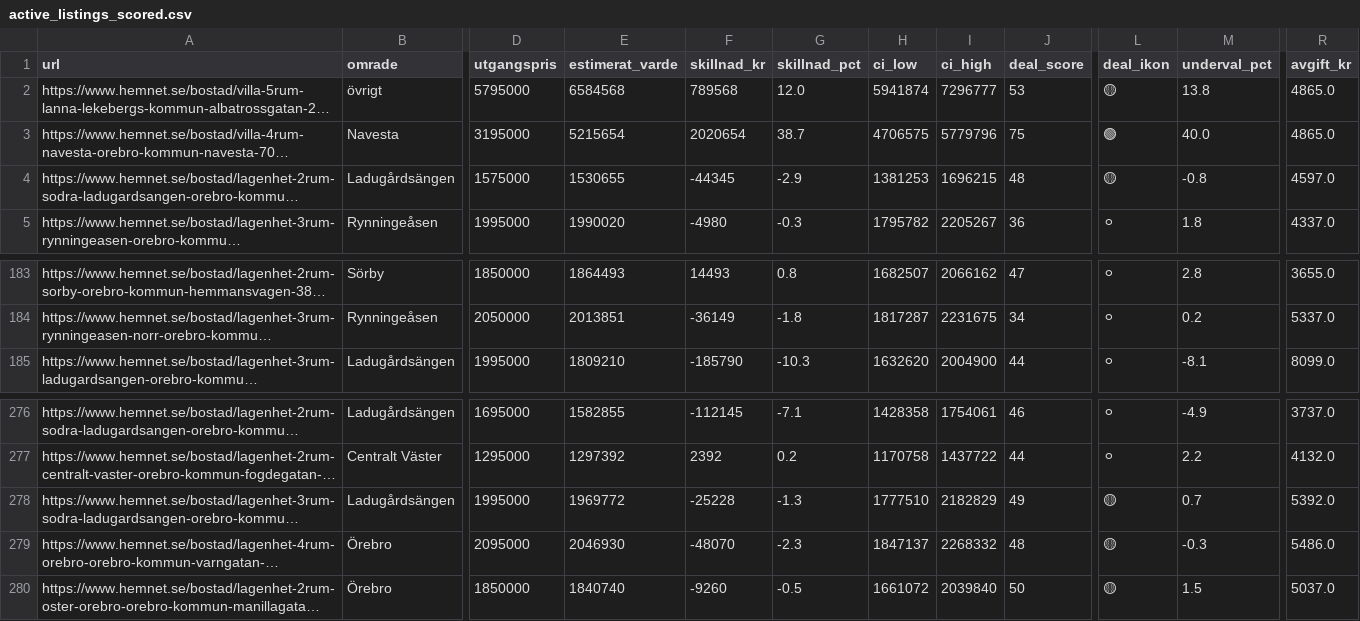
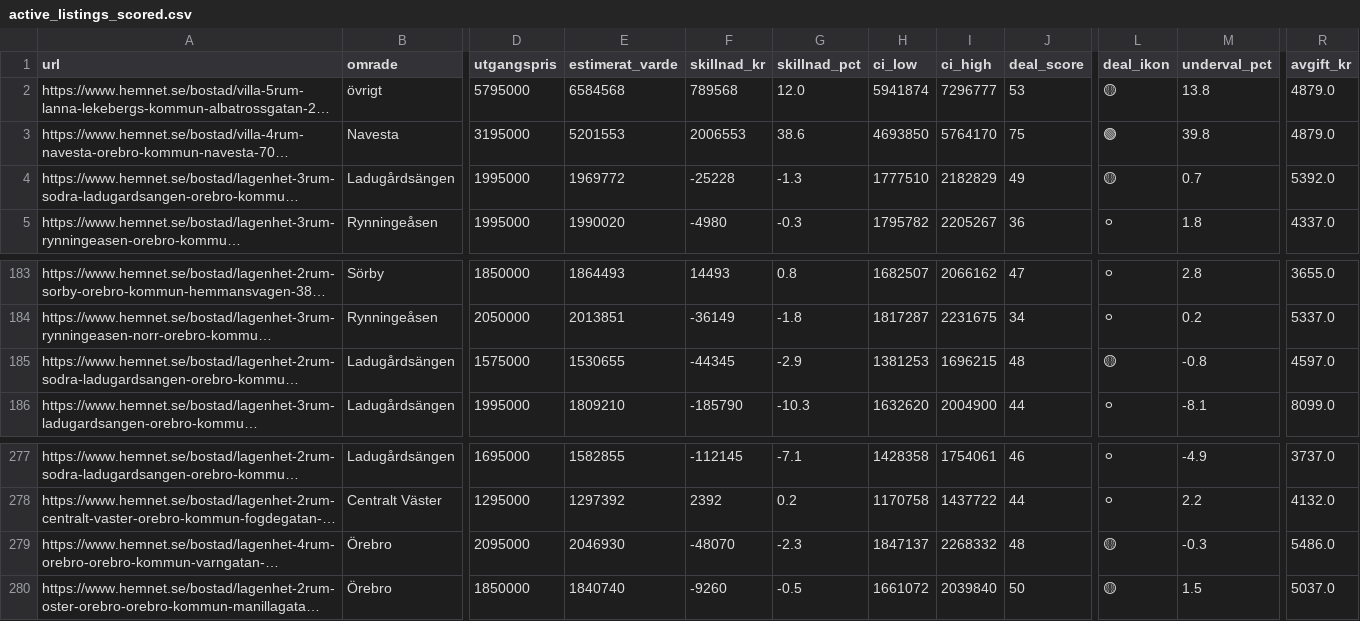
Before and after one commit to LoranAli/orebro-housing-ml, a CSV file: data/processed/active_listings_scored.csv, drawn as a sheet; only a part is shown, gaps mark what is left out; long unchanged cells end in …; the diff names each change by its address in the sheet, - before the commit and + after, or states it on an @@ line.

Commit message:
Auto-update 2026-03-24 12:39

```diff
--- a/data/processed/active_listings_scored.csv
+++ b/data/processed/active_listings_scored.csv
-R2:R3 (avgift_kr): 4865.0
+R2:R3 (avgift_kr): 4879.0
-E3 (estimerat_varde): 5215654
+E3 (estimerat_varde): 5201553
-F3 (skillnad_kr): 2020654
+F3 (skillnad_kr): 2006553
-G3 (skillnad_pct): 38.7
+G3 (skillnad_pct): 38.6
-H3 (ci_low): 4706575
+H3 (ci_low): 4693850
-I3 (ci_high): 5779796
+I3 (ci_high): 5764170
-M3 (underval_pct): 40.0
+M3 (underval_pct): 39.8
@@ row 278 moved to row 4: https://www.hemnet.se/bostad/lagenhet-3r… @@
@@ row 4 moved to row 185: https://www.hemnet.se/bostad/lagenhet-2r… @@
```
